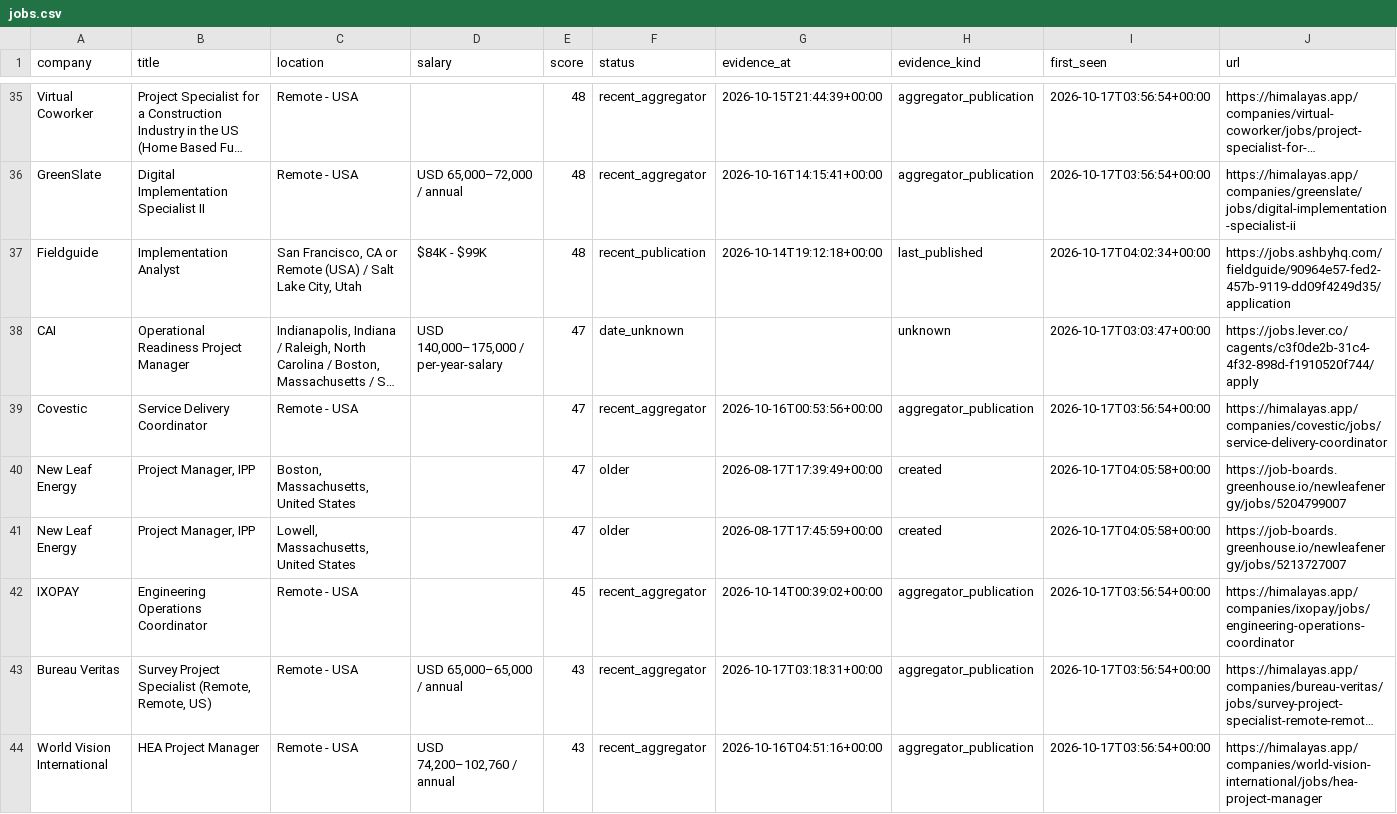
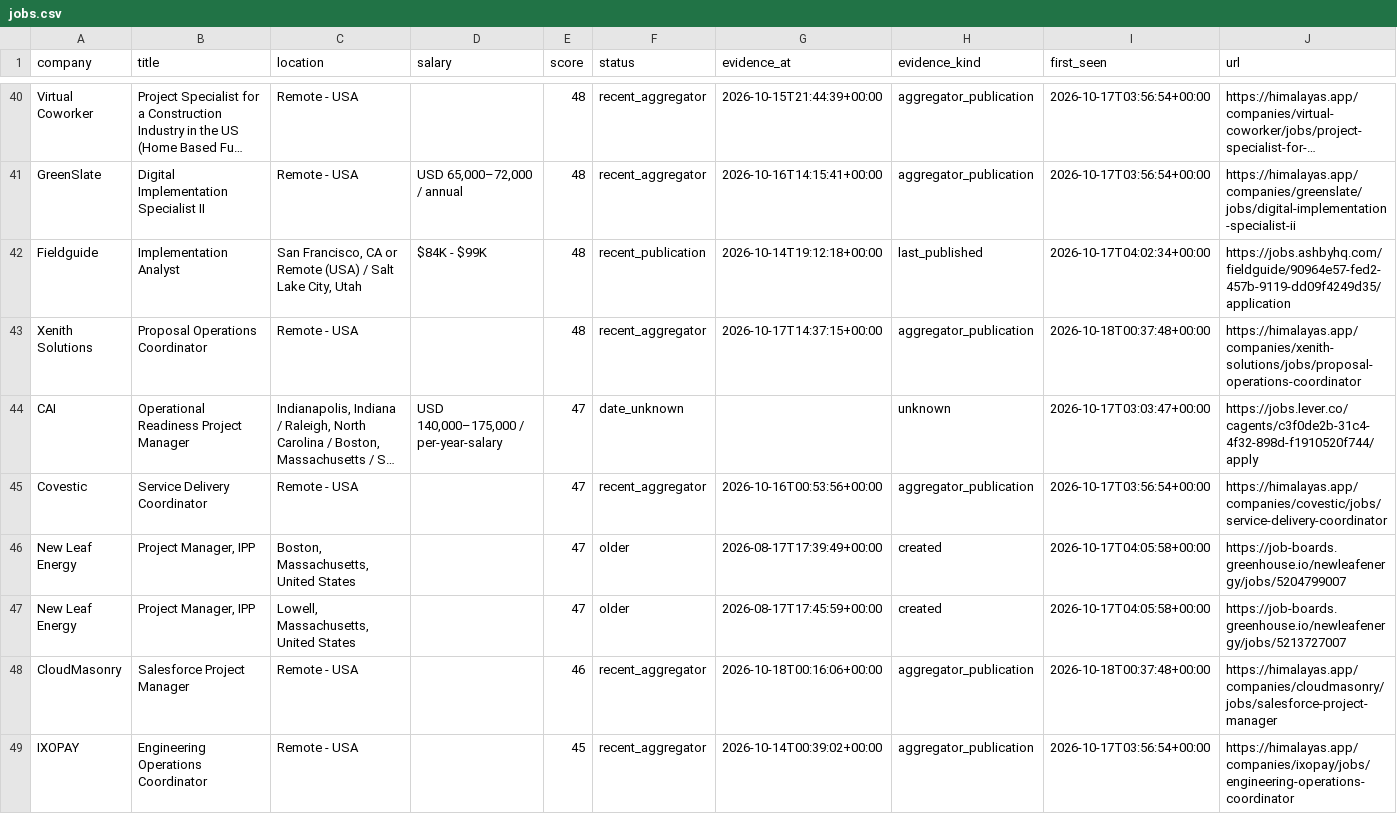
Before and after one commit to NIKHIL5771/boston-pm-radar, a CSV file: out/jobs.csv, drawn as a sheet; only a part is shown, gaps mark what is left out; the shorter side is filled out with more unchanged rows; long unchanged cells end in …; the diff covers the shown part only; the diff names each change by its address in the sheet, - before the commit and + after, or states it on an @@ line.

```diff
--- a/out/jobs.csv
+++ b/out/jobs.csv
+row 43: Xenith Solutions | Proposal Operations Coordinator | Remote - USA |  | 48 | recent_aggregator | 2026-10-17T14:37:15+00:00 | aggregator_publication | 2026-10-18T00:37:48+00:00 | https://himalayas.app/companies/xenith-solutions/jobs/proposal-operations-coordinator
+row 48: CloudMasonry | Salesforce Project Manager | Remote - USA |  | 46 | recent_aggregator | 2026-10-18T00:16:06+00:00 | aggregator_publication | 2026-10-18T00:37:48+00:00 | https://himalayas.app/companies/cloudmasonry/jobs/salesforce-project-manager
```
Also changed, not shown: 9 added rows and 2 edited cells elsewhere in this file, out/employers_with_matches.csv, out/source_health.csv, 4 other files.
